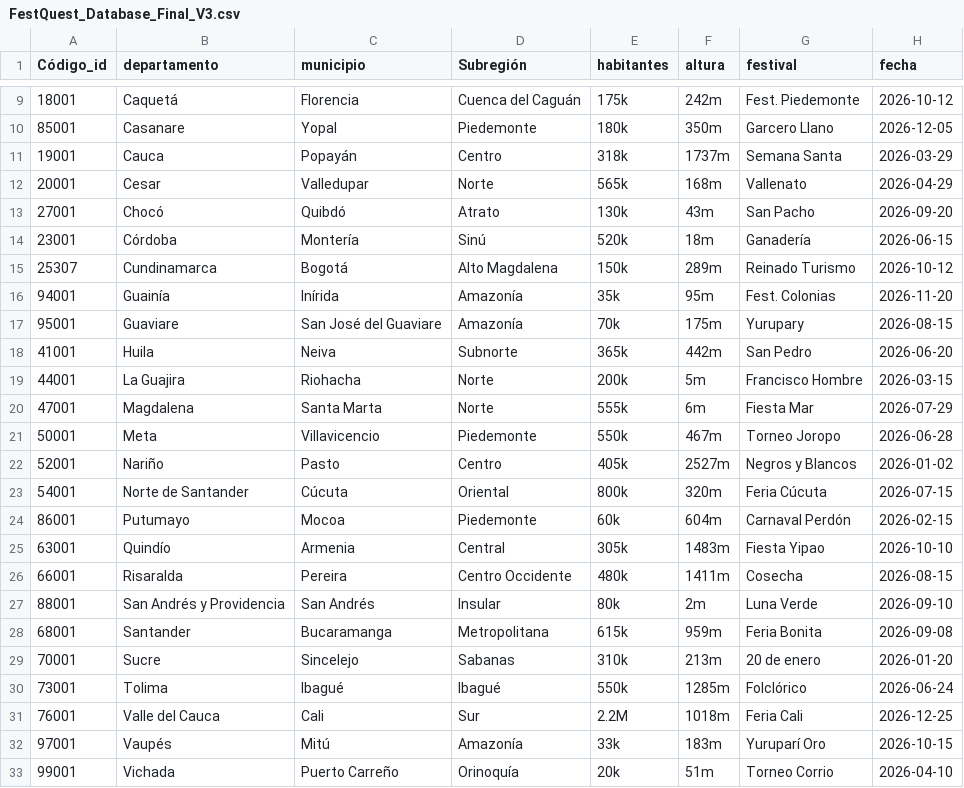
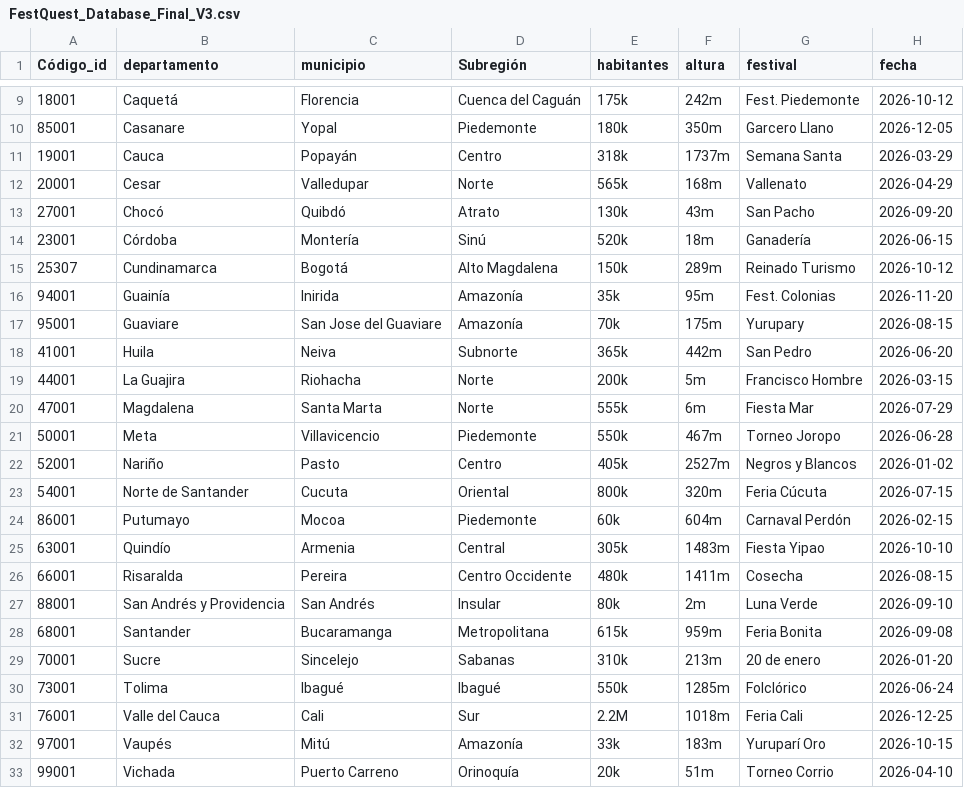
Before and after one commit to davidtamaratorres-spec/festquest-backend, a CSV file: data/FestQuest_Database_Final_V3.csv, drawn as a sheet; only a part is shown, gaps mark what is left out; the diff names each change by its address in the sheet, - before the commit and + after, or states it on an @@ line.

Commit message:
Final: Match de municipios sin tildes

```diff
--- a/data/FestQuest_Database_Final_V3.csv
+++ b/data/FestQuest_Database_Final_V3.csv
-C16 (municipio): Inírida
+C16 (municipio): Inirida
-C17 (municipio): San José del Guaviare
+C17 (municipio): San Jose del Guaviare
-C23 (municipio): Cúcuta
+C23 (municipio): Cucuta
-C33 (municipio): Puerto Carreño
+C33 (municipio): Puerto Carreno
```
Also changed, not shown: 1 other file.
